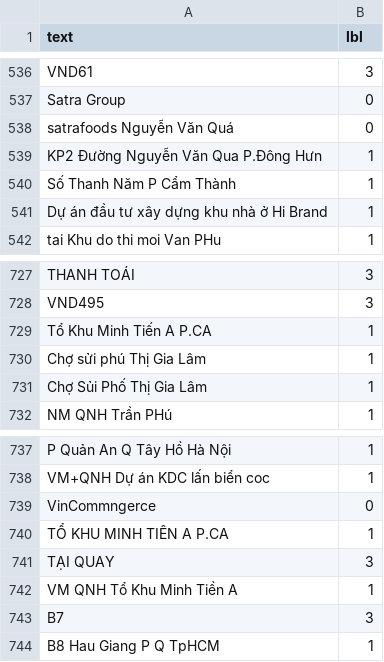
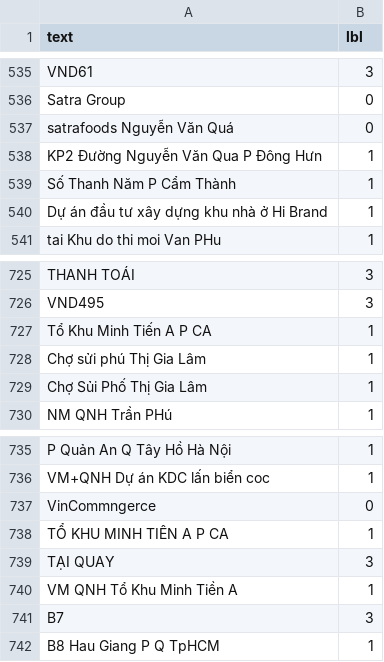
Before and after one commit to kaylode/vietnamese-ocr-toolbox, a CSV file: retrieval/text_classification/data/data-full-digit.csv, drawn as a sheet; only a part is shown, gaps mark what is left out; the diff covers the shown part only.

```diff
--- a/retrieval/text_classification/data/data-full-digit.csv
+++ b/retrieval/text_classification/data/data-full-digit.csv
@@ -538,3 +537,3 @@ Satra Group,0
 satrafoods Nguyễn Văn Quá,0
-KP2 Đường Nguyễn Văn Qua P.Đông Hưn,1
+KP2 Đường Nguyễn Văn Qua P Đông Hưn,1
 Số Thanh Năm P Cẩm Thành,1
@@ -728,3 +726,3 @@ THANH TOÁI,3
 VND495,3
-Tổ Khu Minh Tiến A P.CA,1
+Tổ Khu Minh Tiến A P CA,1
 Chợ sửi phú Thị Gia Lâm,1
@@ -739,3 +737,3 @@ VM+QNH Dự án KDC lấn biển coc,1
 VinCommngerce,0
-TỔ KHU MINH TIÊN A P.CA,1
+TỔ KHU MINH TIÊN A P CA,1
 TẠI QUAY,3
```
Also changed, not shown: 2 removed rows and 3 edited cells elsewhere in this file, retrieval/text_classification/data/splitted_train_val_clean/train.csv, retrieval/text_classification/data/splitted_train_val_clean/val.csv, 3 other files.
